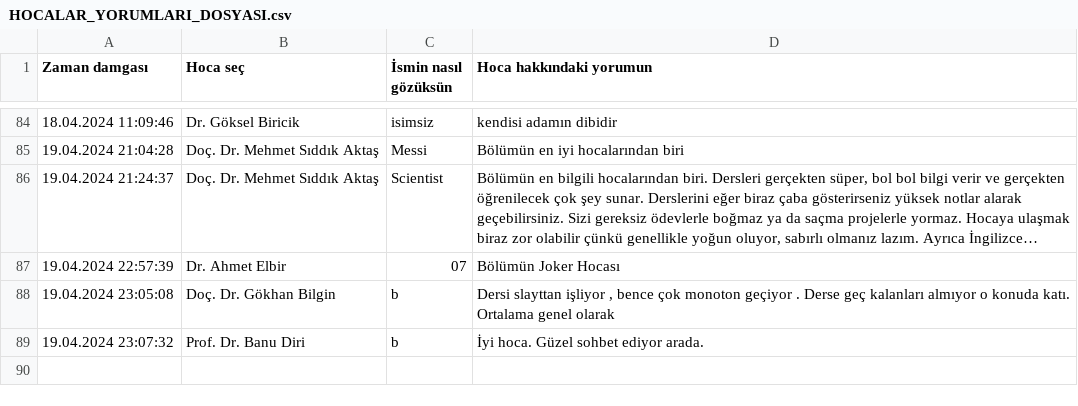
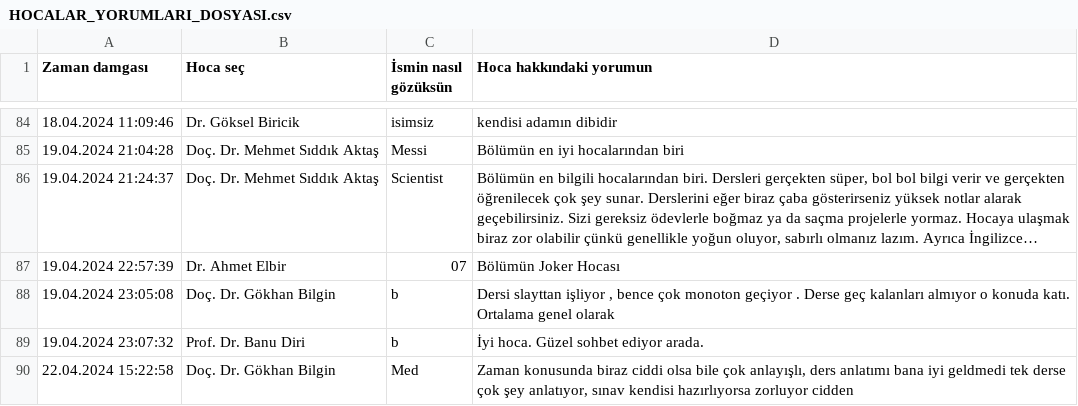
Before and after one commit to baselkelziye/YTU_Bilgisayar_Muhendisligi_Arsiv, a CSV file: readme_olustur/HOCALAR_YORUMLARI_DOSYASI.csv, drawn as a sheet; only a part is shown, gaps mark what is left out; long unchanged cells end in …; the diff names each change by its address in the sheet, - before the commit and + after, or states it on an @@ line.

Commit message:
rutin readme güncellemesi (robot)

```diff
--- a/readme_olustur/HOCALAR_YORUMLARI_DOSYASI.csv
+++ b/readme_olustur/HOCALAR_YORUMLARI_DOSYASI.csv
+row 90: 22.04.2024 15:22:58 | Doç. Dr. Gökhan Bilgin | Med | Zaman konusunda biraz ciddi olsa bile çok anlayışlı, ders anlatımı bana iyi geldmedi tek derse çok şey anlatıyor, sınav kendisi hazırlıyorsa zorluyor cidden
```
Also changed, not shown: 4 other files.
